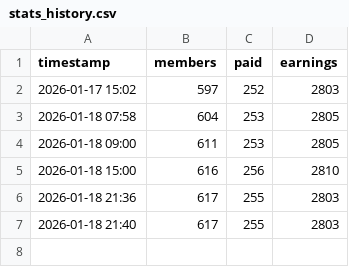
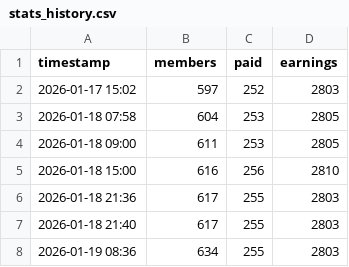
Before and after one commit to Wreckreation-Reddit/patreon-stats, a CSV file: stats_history.csv, drawn as a sheet; the diff names each change by its address in the sheet, - before the commit and + after, or states it on an @@ line.

Commit message:
Log data: 634 members, 255 paid

```diff
--- a/stats_history.csv
+++ b/stats_history.csv
+row 8: 2026-01-19 08:36 | 634 | 255 | 2803
```
